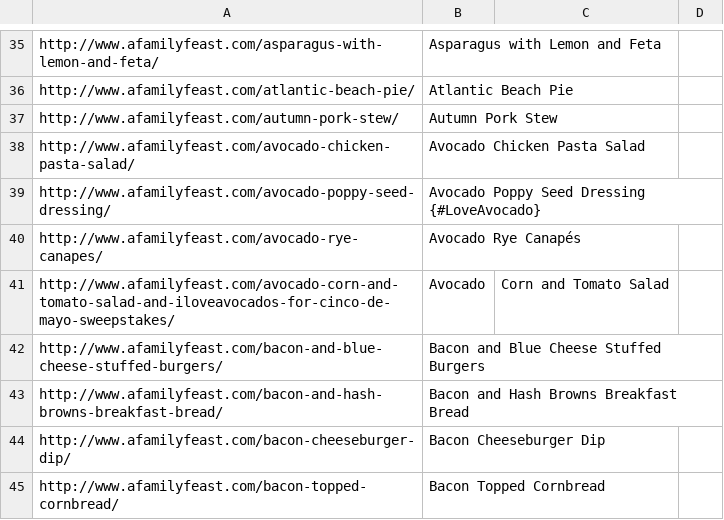
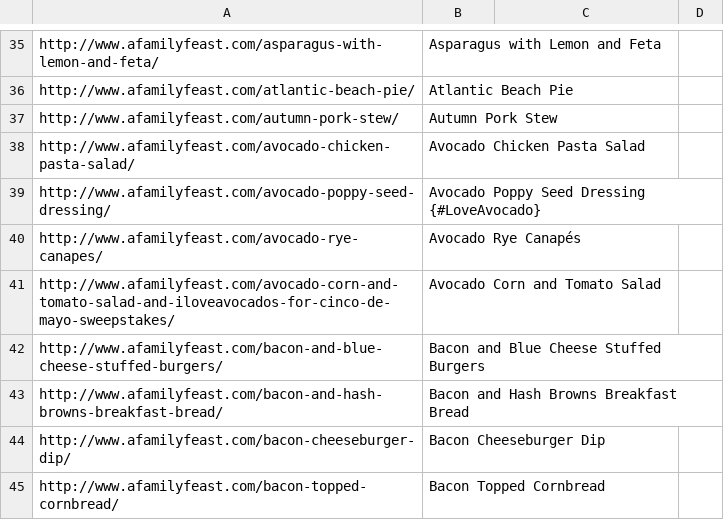
Before and after one commit to mingtaiha/n.ai, a CSV file: recipe_list.csv, drawn as a sheet; only a part is shown, gaps mark what is left out.

Commit message:
Update recipe_list.csv

```diff
--- a/recipe_list.csv
+++ b/recipe_list.csv
@@ -40,3 +40,3 @@
 "http://www.afamilyfeast.com/avocado-rye-canapes/",Avocado Rye Canapés
-"http://www.afamilyfeast.com/avocado-corn-and-tomato-salad-and-iloveavocados-for-cinco-de-mayo-sweepstakes/",Avocado, Corn and Tomato Salad
+"http://www.afamilyfeast.com/avocado-corn-and-tomato-salad-and-iloveavocados-for-cinco-de-mayo-sweepstakes/",Avocado Corn and Tomato Salad
 "http://www.afamilyfeast.com/bacon-and-blue-cheese-stuffed-burgers/",Bacon and Blue Cheese Stuffed Burgers
```
